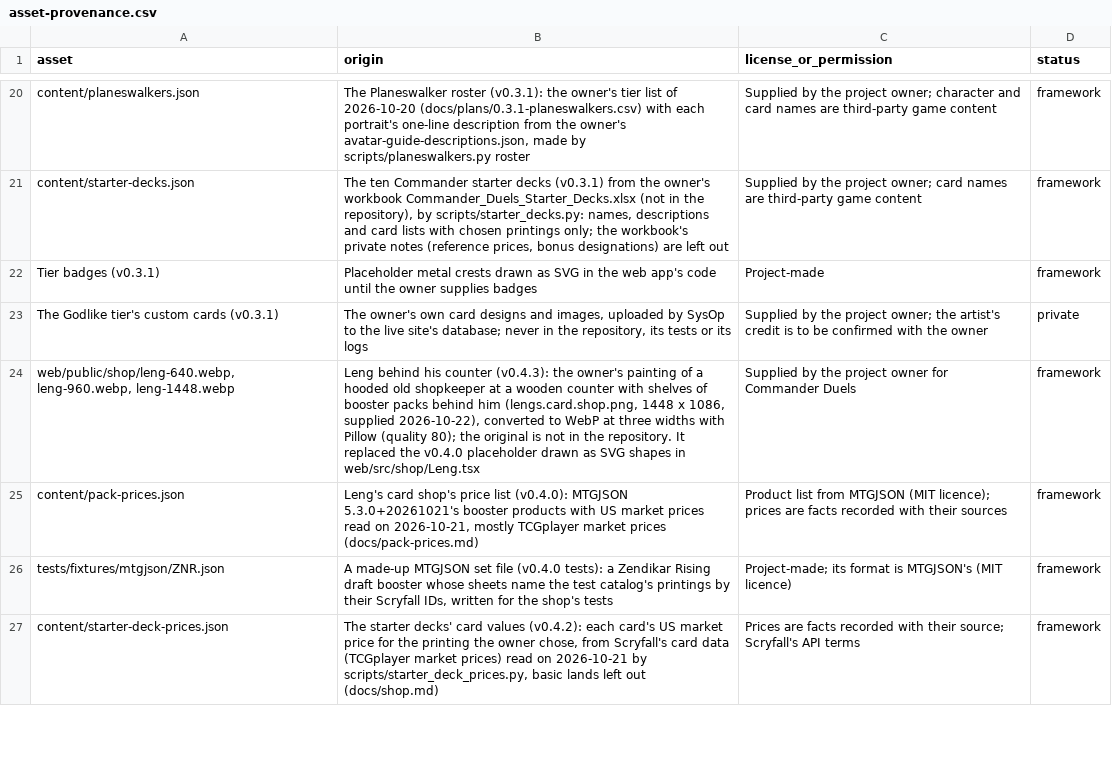
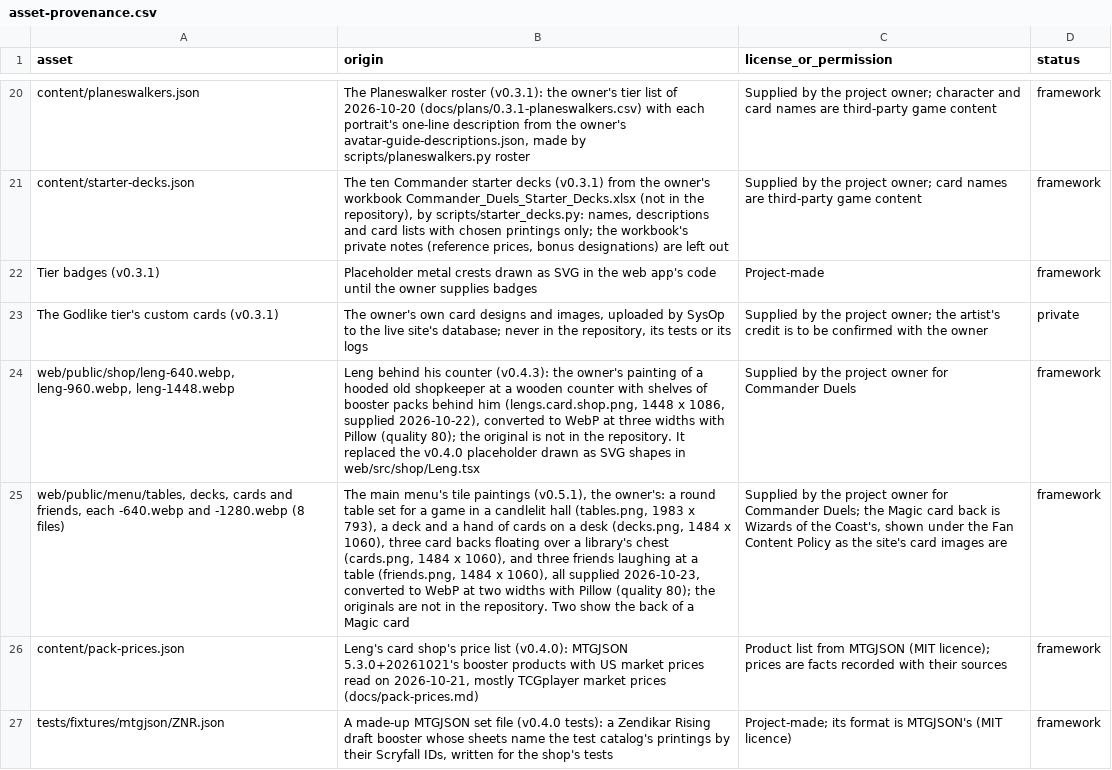
Before and after one commit to sphinxtah/commander-duels, a CSV file: docs/asset-provenance.csv, drawn as a sheet; only a part is shown, gaps mark what is left out; the shorter side is filled out with more unchanged rows; the diff names each change by its address in the sheet, - before the commit and + after, or states it on an @@ line.

```diff
--- a/docs/asset-provenance.csv
+++ b/docs/asset-provenance.csv
+row 25: web/public/menu/tables, decks, cards and friends, each -640.webp and -1280.webp (8 files) | The main menu's tile paintings (v0.5.1), the owner's: a round table set for a game in a candlelit hall (tables.png, 1983 x 793), a deck and a hand of cards on a desk (decks.png, 1484 x 1060), three card backs floating over a library's chest (cards.png, 1484 x 1060), and three friends laughing at a table (friends.png, 1484 x 1060), all supplied 2026-10-23, converted to WebP at two widths with Pillow (quality 80); the originals are not in the repository. Two show the back of a Magic card | Supplied by the project owner for Commander Duels; the Magic card back is Wizards of the Coast's, shown under the Fan Content Policy as the site's card images are | framework
```
Also changed, not shown: 11 other files.
